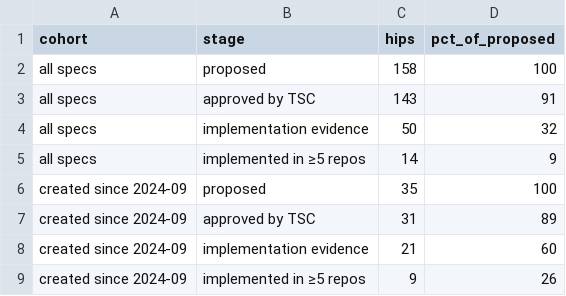
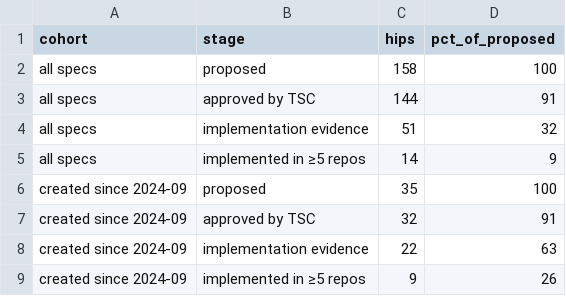
Before and after one commit to danielmarv/analytics, a CSV file: api/v1/hiero-ledger/hip_adoption_funnel.csv, drawn as a sheet.

```diff
--- a/api/v1/hiero-ledger/hip_adoption_funnel.csv
+++ b/api/v1/hiero-ledger/hip_adoption_funnel.csv
@@ -2,8 +2,8 @@ cohort,stage,hips,pct_of_proposed
 all specs,proposed,158,100
-all specs,approved by TSC,143,91
-all specs,implementation evidence,50,32
+all specs,approved by TSC,144,91
+all specs,implementation evidence,51,32
 all specs,implemented in ≥5 repos,14,9
 created since 2024-09,proposed,35,100
-created since 2024-09,approved by TSC,31,89
-created since 2024-09,implementation evidence,21,60
+created since 2024-09,approved by TSC,32,91
+created since 2024-09,implementation evidence,22,63
 created since 2024-09,implemented in ≥5 repos,9,26
```
Also changed, not shown: api/v1/hiero-ledger/hip_repo_engagement.csv, 24 other files.
